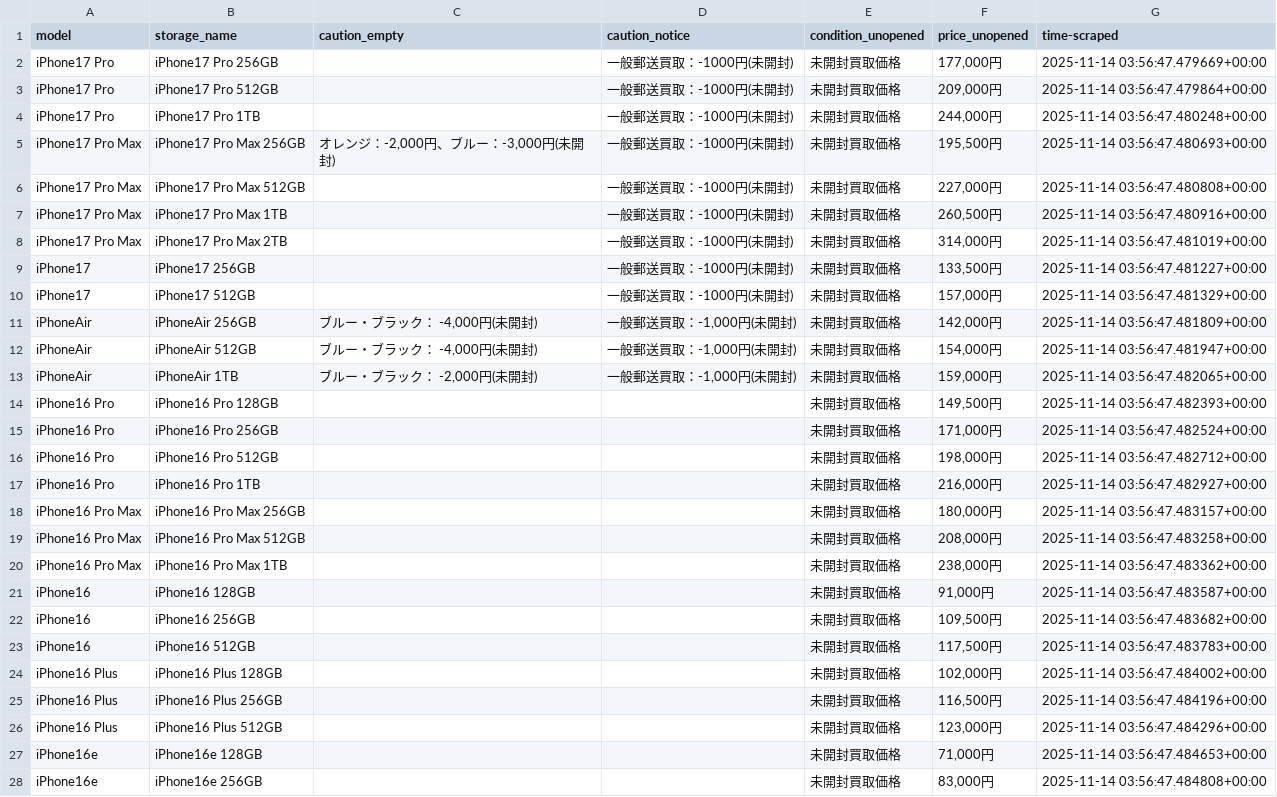
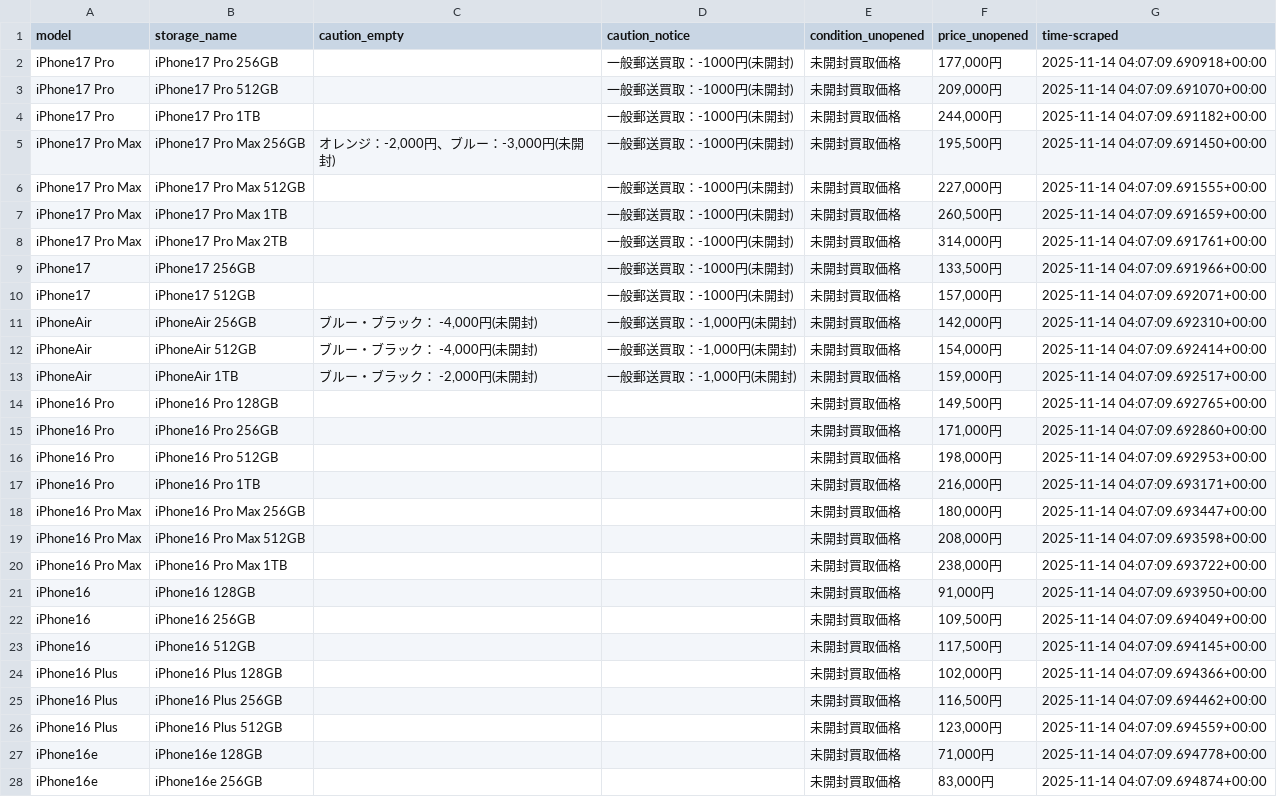
Before and after one commit to zhujiansamuel/YamagotiProjects, a CSV file: localdata/shop11.csv, drawn as a sheet; only a part is shown; the diff covers the shown part only.

```diff
--- a/localdata/shop11.csv
+++ b/localdata/shop11.csv
@@ -1,28 +1,28 @@
 model,storage_name,caution_empty,caution_notice,condition_unopened,price_unopened,time-scraped
-iPhone17 Pro,iPhone17 Pro 256GB,,一般郵送買取：-1000円(未開封),未開封買取価格,"177,000円",2025-11-14 03:56:47.479669+00:00
-iPhone17 Pro,iPhone17 Pro 512GB,,一般郵送買取：-1000円(未開封),未開封買取価格,"209,000円",2025-11-14 03:56:47.479864+00:00
-iPhone17 Pro,iPhone17 Pro 1TB,,一般郵送買取：-1000円(未開封),未開封買取価格,"244,000円",2025-11-14 03:56:47.480248+00:00
-iPhone17 Pro Max,iPhone17 Pro Max 256GB,"オレンジ：-2,000円、ブルー：-3,000円(未開封)",一般郵送買取：-1000円(未開封),未開封買取価格,"195,500円",2025-11-14 03:56:47.480693+00:00
-iPhone17 Pro Max,iPhone17 Pro Max 512GB,,一般郵送買取：-1000円(未開封),未開封買取価格,"227,000円",2025-11-14 03:56:47.480808+00:00
-iPhone17 Pro Max,iPhone17 Pro Max 1TB,,一般郵送買取：-1000円(未開封),未開封買取価格,"260,500円",2025-11-14 03:56:47.480916+00:00
-iPhone17 Pro Max,iPhone17 Pro Max 2TB,,一般郵送買取：-1000円(未開封),未開封買取価格,"314,000円",2025-11-14 03:56:47.481019+00:00
-iPhone17,iPhone17 256GB,,一般郵送買取：-1000円(未開封),未開封買取価格,"133,500円",2025-11-14 03:56:47.481227+00:00
-iPhone17,iPhone17 512GB,,一般郵送買取：-1000円(未開封),未開封買取価格,"157,000円",2025-11-14 03:56:47.481329+00:00
-iPhoneAir,iPhoneAir 256GB,"ブルー・ブラック： -4,000円(未開封)","一般郵送買取：-1,000円(未開封)",未開封買取価格,"142,000円",2025-11-14 03:56:47.481809+00:00
-iPhoneAir,iPhoneAir 512GB,"ブルー・ブラック： -4,000円(未開封)","一般郵送買取：-1,000円(未開封)",未開封買取価格,"154,000円",2025-11-14 03:56:47.481947+00:00
-iPhoneAir,iPhoneAir 1TB,"ブルー・ブラック： -2,000円(未開封)","一般郵送買取：-1,000円(未開封)",未開封買取価格,"159,000円",2025-11-14 03:56:47.482065+00:00
-iPhone16 Pro,iPhone16 Pro 128GB,,,未開封買取価格,"149,500円",2025-11-14 03:56:47.482393+00:00
-iPhone16 Pro,iPhone16 Pro 256GB,,,未開封買取価格,"171,000円",2025-11-14 03:56:47.482524+00:00
-iPhone16 Pro,iPhone16 Pro 512GB,,,未開封買取価格,"198,000円",2025-11-14 03:56:47.482712+00:00
-iPhone16 Pro,iPhone16 Pro 1TB,,,未開封買取価格,"216,000円",2025-11-14 03:56:47.482927+00:00
-iPhone16 Pro Max,iPhone16 Pro Max 256GB,,,未開封買取価格,"180,000円",2025-11-14 03:56:47.483157+00:00
-iPhone16 Pro Max,iPhone16 Pro Max 512GB,,,未開封買取価格,"208,000円",2025-11-14 03:56:47.483258+00:00
-iPhone16 Pro Max,iPhone16 Pro Max 1TB,,,未開封買取価格,"238,000円",2025-11-14 03:56:47.483362+00:00
-iPhone16,iPhone16 128GB,,,未開封買取価格,"91,000円",2025-11-14 03:56:47.483587+00:00
-iPhone16,iPhone16 256GB,,,未開封買取価格,"109,500円",2025-11-14 03:56:47.483682+00:00
-iPhone16,iPhone16 512GB,,,未開封買取価格,"117,500円",2025-11-14 03:56:47.483783+00:00
-iPhone16 Plus,iPhone16 Plus 128GB,,,未開封買取価格,"102,000円",2025-11-14 03:56:47.484002+00:00
-iPhone16 Plus,iPhone16 Plus 256GB,,,未開封買取価格,"116,500円",2025-11-14 03:56:47.484196+00:00
-iPhone16 Plus,iPhone16 Plus 512GB,,,未開封買取価格,"123,000円",2025-11-14 03:56:47.484296+00:00
-iPhone16e,iPhone16e 128GB,,,未開封買取価格,"71,000円",2025-11-14 03:56:47.484653+00:00
-iPhone16e,iPhone16e 256GB,,,未開封買取価格,"83,000円",2025-11-14 03:56:47.484808+00:00
+iPhone17 Pro,iPhone17 Pro 256GB,,一般郵送買取：-1000円(未開封),未開封買取価格,"177,000円",2025-11-14 04:07:09.690918+00:00
+iPhone17 Pro,iPhone17 Pro 512GB,,一般郵送買取：-1000円(未開封),未開封買取価格,"209,000円",2025-11-14 04:07:09.691070+00:00
+iPhone17 Pro,iPhone17 Pro 1TB,,一般郵送買取：-1000円(未開封),未開封買取価格,"244,000円",2025-11-14 04:07:09.691182+00:00
+iPhone17 Pro Max,iPhone17 Pro Max 256GB,"オレンジ：-2,000円、ブルー：-3,000円(未開封)",一般郵送買取：-1000円(未開封),未開封買取価格,"195,500円",2025-11-14 04:07:09.691450+00:00
+iPhone17 Pro Max,iPhone17 Pro Max 512GB,,一般郵送買取：-1000円(未開封),未開封買取価格,"227,000円",2025-11-14 04:07:09.691555+00:00
+iPhone17 Pro Max,iPhone17 Pro Max 1TB,,一般郵送買取：-1000円(未開封),未開封買取価格,"260,500円",2025-11-14 04:07:09.691659+00:00
+iPhone17 Pro Max,iPhone17 Pro Max 2TB,,一般郵送買取：-1000円(未開封),未開封買取価格,"314,000円",2025-11-14 04:07:09.691761+00:00
+iPhone17,iPhone17 256GB,,一般郵送買取：-1000円(未開封),未開封買取価格,"133,500円",2025-11-14 04:07:09.691966+00:00
+iPhone17,iPhone17 512GB,,一般郵送買取：-1000円(未開封),未開封買取価格,"157,000円",2025-11-14 04:07:09.692071+00:00
+iPhoneAir,iPhoneAir 256GB,"ブルー・ブラック： -4,000円(未開封)","一般郵送買取：-1,000円(未開封)",未開封買取価格,"142,000円",2025-11-14 04:07:09.692310+00:00
+iPhoneAir,iPhoneAir 512GB,"ブルー・ブラック： -4,000円(未開封)","一般郵送買取：-1,000円(未開封)",未開封買取価格,"154,000円",2025-11-14 04:07:09.692414+00:00
+iPhoneAir,iPhoneAir 1TB,"ブルー・ブラック： -2,000円(未開封)","一般郵送買取：-1,000円(未開封)",未開封買取価格,"159,000円",2025-11-14 04:07:09.692517+00:00
+iPhone16 Pro,iPhone16 Pro 128GB,,,未開封買取価格,"149,500円",2025-11-14 04:07:09.692765+00:00
+iPhone16 Pro,iPhone16 Pro 256GB,,,未開封買取価格,"171,000円",2025-11-14 04:07:09.692860+00:00
+iPhone16 Pro,iPhone16 Pro 512GB,,,未開封買取価格,"198,000円",2025-11-14 04:07:09.692953+00:00
+iPhone16 Pro,iPhone16 Pro 1TB,,,未開封買取価格,"216,000円",2025-11-14 04:07:09.693171+00:00
+iPhone16 Pro Max,iPhone16 Pro Max 256GB,,,未開封買取価格,"180,000円",2025-11-14 04:07:09.693447+00:00
+iPhone16 Pro Max,iPhone16 Pro Max 512GB,,,未開封買取価格,"208,000円",2025-11-14 04:07:09.693598+00:00
+iPhone16 Pro Max,iPhone16 Pro Max 1TB,,,未開封買取価格,"238,000円",2025-11-14 04:07:09.693722+00:00
+iPhone16,iPhone16 128GB,,,未開封買取価格,"91,000円",2025-11-14 04:07:09.693950+00:00
+iPhone16,iPhone16 256GB,,,未開封買取価格,"109,500円",2025-11-14 04:07:09.694049+00:00
+iPhone16,iPhone16 512GB,,,未開封買取価格,"117,500円",2025-11-14 04:07:09.694145+00:00
+iPhone16 Plus,iPhone16 Plus 128GB,,,未開封買取価格,"102,000円",2025-11-14 04:07:09.694366+00:00
+iPhone16 Plus,iPhone16 Plus 256GB,,,未開封買取価格,"116,500円",2025-11-14 04:07:09.694462+00:00
+iPhone16 Plus,iPhone16 Plus 512GB,,,未開封買取価格,"123,000円",2025-11-14 04:07:09.694559+00:00
+iPhone16e,iPhone16e 128GB,,,未開封買取価格,"71,000円",2025-11-14 04:07:09.694778+00:00
+iPhone16e,iPhone16e 256GB,,,未開封買取価格,"83,000円",2025-11-14 04:07:09.694874+00:00
```
Also changed, not shown: 92 edited cells elsewhere in this file, 3 other files.
